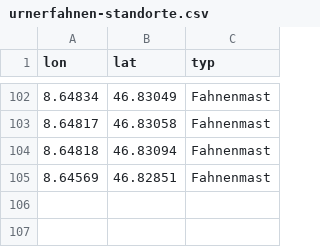
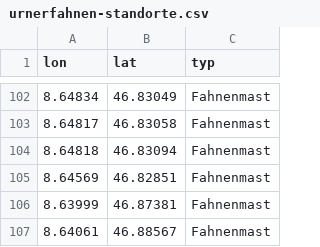
Before and after one commit to polettif/urnerfahnen, a CSV file: urnerfahnen-standorte.csv, drawn as a sheet; only a part is shown, gaps mark what is left out.

Commit message:
add locations

```diff
--- a/urnerfahnen-standorte.csv
+++ b/urnerfahnen-standorte.csv
@@ -105 +105,3 @@ lon,lat,typ
 8.64569,46.82851,Fahnenmast
+8.63999,46.87381,Fahnenmast
+8.64061,46.88567,Fahnenmast
```
